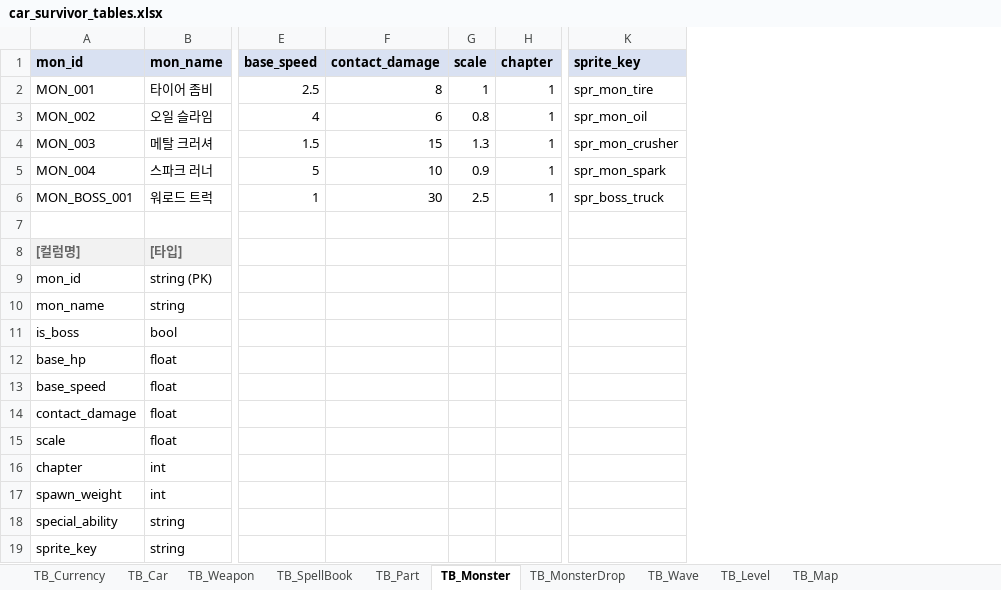
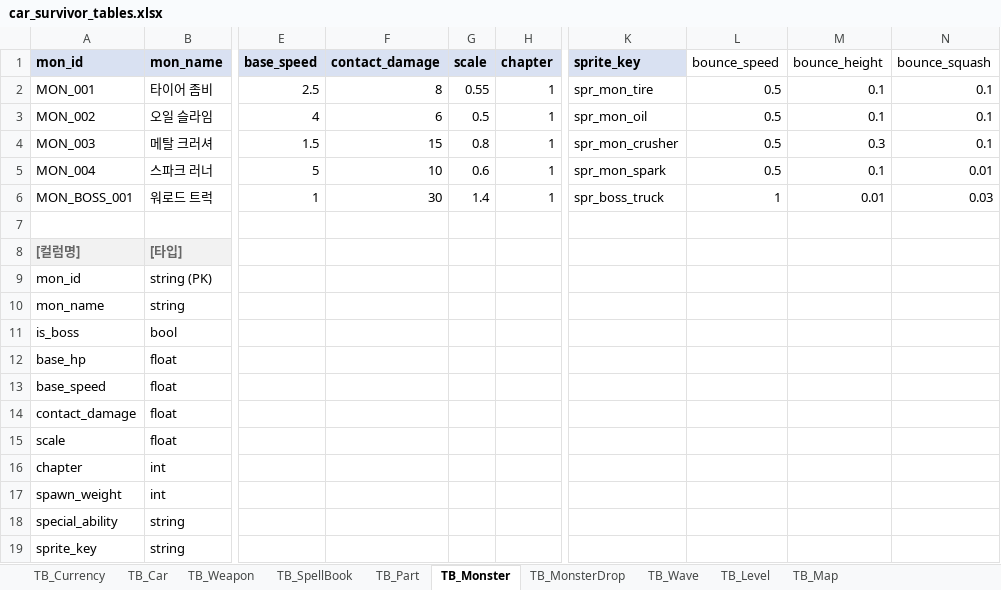
Before and after one commit to KMTsw22/CarSurvival_Plan, an Excel workbook: Table/car_survivor_tables.xlsx, sheet TB_Monster, drawn as a sheet; only a part is shown, gaps mark what is left out; values as stored, in another font and other column widths than the file's, no borders; the diff names each change by its address in the sheet, - before the commit and + after, or states it on an @@ line.

```diff
--- a/Table/car_survivor_tables.xlsx (sheet TB_Monster)
+++ b/Table/car_survivor_tables.xlsx (sheet TB_Monster)
+column L (bounce_speed), rows 2-6: 0.5 | 0.5 | 0.5 | 0.5 | 1
+column M (bounce_height), rows 2-6: 0.1 | 0.1 | 0.3 | 0.1 | 0.01
+column N (bounce_squash), rows 2-6: 0.1 | 0.1 | 0.1 | 0.01 | 0.03
-G2 (scale): 1
+G2 (scale): 0.55
-G3 (scale): 0.8
+G3 (scale): 0.5
-G4 (scale): 1.3
+G4 (scale): 0.8
-G5 (scale): 0.9
+G5 (scale): 0.6
-G6 (scale): 2.5
+G6 (scale): 1.4
```
Also changed, not shown: sheet TB_Wave, sheet TB_MonsterDrop, 8 other files.
